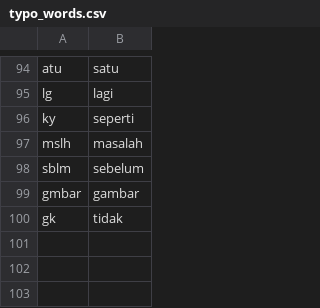
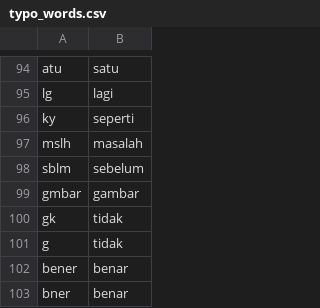
Before and after one commit to OkaDarmayasa/review, a CSV file: Dataset/typo_words.csv, drawn as a sheet; only a part is shown, gaps mark what is left out.

Commit message:
updating antonym and typo dictionary

```diff
--- a/Dataset/typo_words.csv
+++ b/Dataset/typo_words.csv
@@ -100 +100,4 @@ gmbar,gambar
 gk,tidak
+g,tidak
+bener,benar
+bner,benar
```
Also changed, not shown: Dataset/antonim_bahasa_indonesia.csv.
